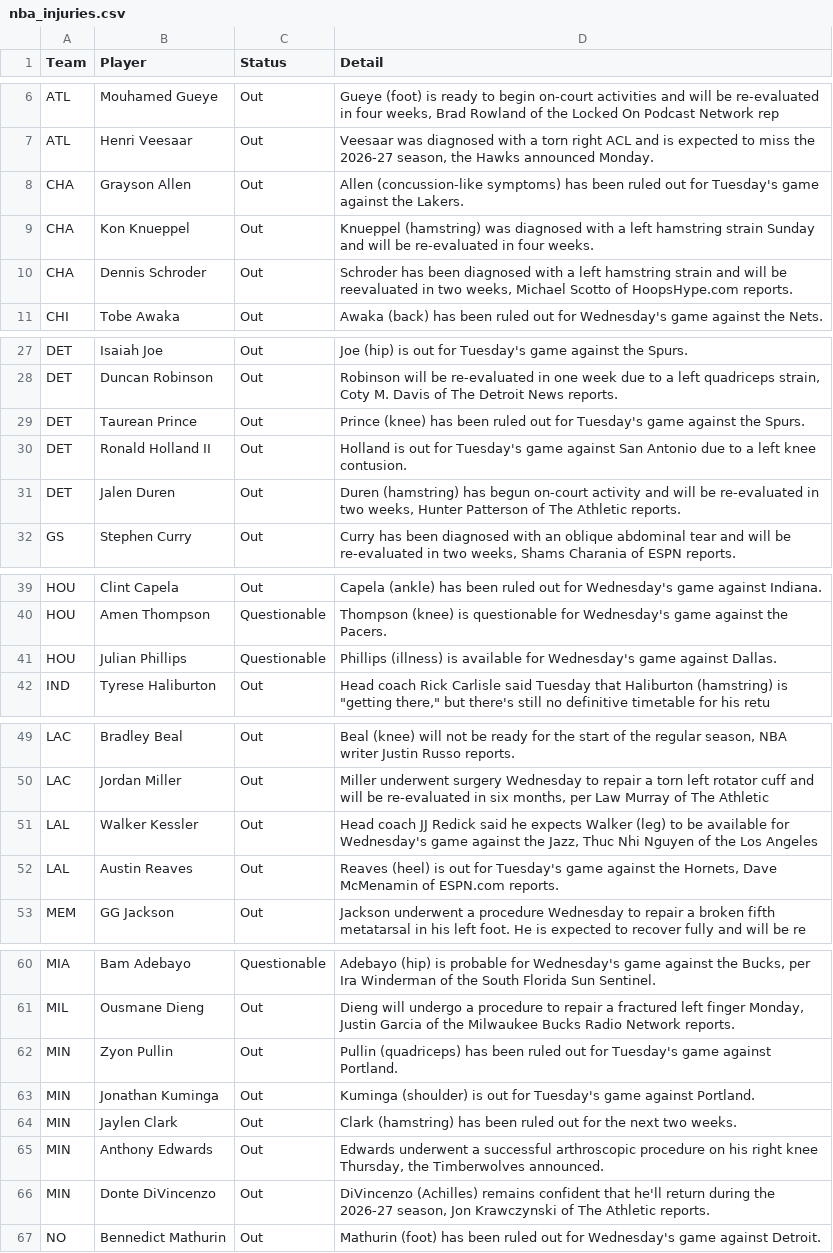
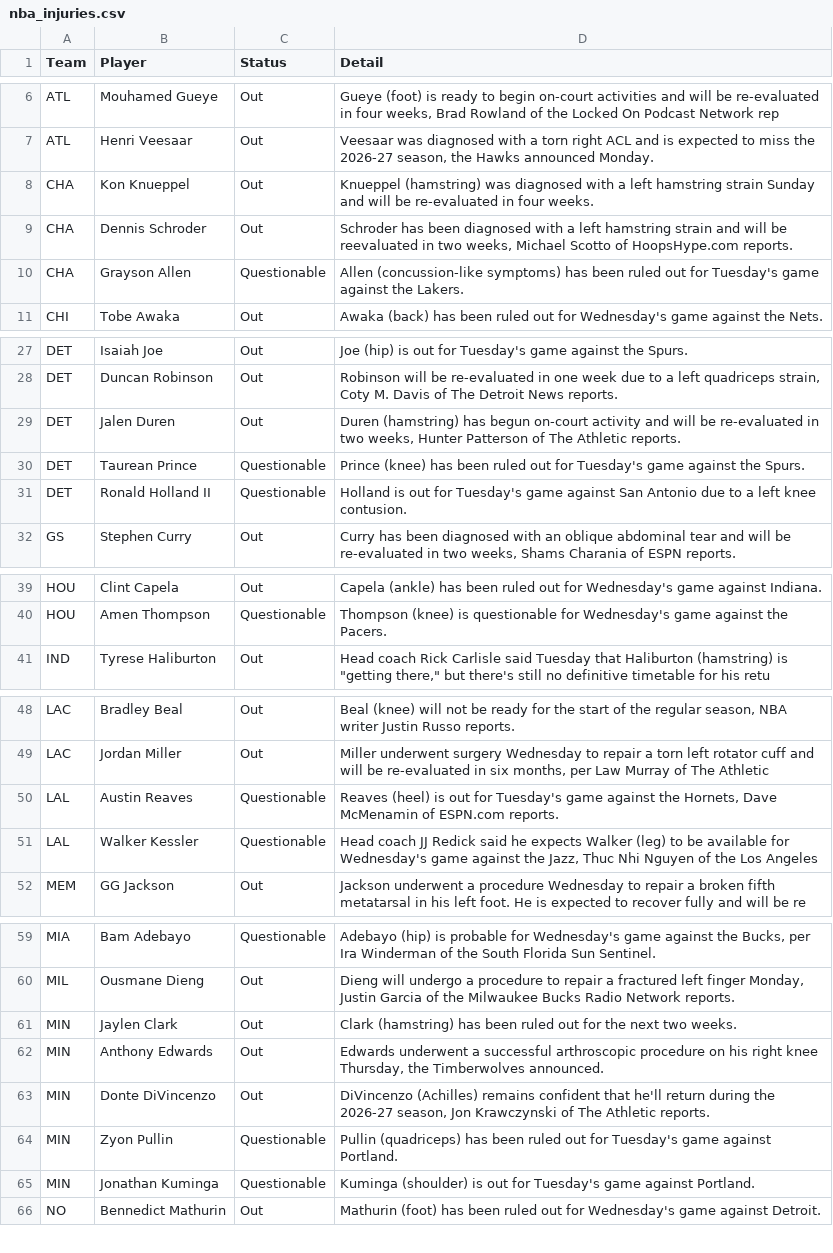
Before and after one commit to ECC370/stats, a CSV file: data/nba_injuries.csv, drawn as a sheet; only a part is shown, gaps mark what is left out; the diff covers the shown part only.

```diff
--- a/data/nba_injuries.csv
+++ b/data/nba_injuries.csv
@@ -7,5 +7,5 @@ ATL,Mouhamed Gueye,Out,"Gueye (foot) is ready to begin on-court activities and w
 ATL,Henri Veesaar,Out,"Veesaar was diagnosed with a torn right ACL and is expected to miss the 2026-27 season, the Hawks announced Monday."
-CHA,Grayson Allen,Out,Allen (concussion-like symptoms) has been ruled out for Tuesday's game against the Lakers.
 CHA,Kon Knueppel,Out,Knueppel (hamstring) was diagnosed with a left hamstring strain Sunday and will be re-evaluated in four weeks.
 CHA,Dennis Schroder,Out,"Schroder has been diagnosed with a left hamstring strain and will be reevaluated in two weeks, Michael Scotto of HoopsHype.com reports."
+CHA,Grayson Allen,Questionable,Allen (concussion-like symptoms) has been ruled out for Tuesday's game against the Lakers.
 CHI,Tobe Awaka,Out,Awaka (back) has been ruled out for Wednesday's game against the Nets.
@@ -28,5 +28,5 @@ DET,Isaiah Joe,Out,Joe (hip) is out for Tuesday's game against the Spurs.
 DET,Duncan Robinson,Out,"Robinson will be re-evaluated in one week due to a left quadriceps strain, Coty M. Davis of The Detroit News reports."
-DET,Taurean Prince,Out,Prince (knee) has been ruled out for Tuesday's game against the Spurs.
-DET,Ronald Holland II,Out,Holland is out for Tuesday's game against San Antonio due to a left knee contusion.
 DET,Jalen Duren,Out,"Duren (hamstring) has begun on-court activity and will be re-evaluated in two weeks, Hunter Patterson of The Athletic reports."
+DET,Taurean Prince,Questionable,Prince (knee) has been ruled out for Tuesday's game against the Spurs.
+DET,Ronald Holland II,Questionable,Holland is out for Tuesday's game against San Antonio due to a left knee contusion.
 GS,Stephen Curry,Out,"Curry has been diagnosed with an oblique abdominal tear and will be re-evaluated in two weeks, Shams Charania of ESPN reports."
@@ -40,3 +40,2 @@ HOU,Clint Capela,Out,Capela (ankle) has been ruled out for Wednesday's game agai
 HOU,Amen Thompson,Questionable,Thompson (knee) is questionable for Wednesday's game against the Pacers.
-HOU,Julian Phillips,Questionable,Phillips (illness) is available for Wednesday's game against Dallas.
 IND,Tyrese Haliburton,Out,"Head coach Rick Carlisle said Tuesday that Haliburton (hamstring) is ""getting there,"" but there's still no definitive timetable for his retu"
@@ -50,4 +49,4 @@ LAC,Bradley Beal,Out,"Beal (knee) will not be ready for the start of the regular
 LAC,Jordan Miller,Out,"Miller underwent surgery Wednesday to repair a torn left rotator cuff and will be re-evaluated in six months, per Law Murray of The Athletic"
-LAL,Walker Kessler,Out,"Head coach JJ Redick said he expects Walker (leg) to be available for Wednesday's game against the Jazz, Thuc Nhi Nguyen of the Los Angeles "
-LAL,Austin Reaves,Out,"Reaves (heel) is out for Tuesday's game against the Hornets, Dave McMenamin of ESPN.com reports."
+LAL,Austin Reaves,Questionable,"Reaves (heel) is out for Tuesday's game against the Hornets, Dave McMenamin of ESPN.com reports."
+LAL,Walker Kessler,Questionable,"Head coach JJ Redick said he expects Walker (leg) to be available for Wednesday's game against the Jazz, Thuc Nhi Nguyen of the Los Angeles "
 MEM,GG Jackson,Out,Jackson underwent a procedure Wednesday to repair a broken fifth metatarsal in his left foot. He is expected to recover fully and will be re
@@ -61,4 +60,2 @@ MIA,Bam Adebayo,Questionable,"Adebayo (hip) is probable for Wednesday's game aga
 MIL,Ousmane Dieng,Out,"Dieng will undergo a procedure to repair a fractured left finger Monday, Justin Garcia of the Milwaukee Bucks Radio Network reports."
-MIN,Zyon Pullin,Out,Pullin (quadriceps) has been ruled out for Tuesday's game against Portland.
-MIN,Jonathan Kuminga,Out,Kuminga (shoulder) is out for Tuesday's game against Portland.
 MIN,Jaylen Clark,Out,Clark (hamstring) has been ruled out for the next two weeks.
@@ -66,2 +63,4 @@ MIN,Anthony Edwards,Out,"Edwards underwent a successful arthroscopic procedure o
 MIN,Donte DiVincenzo,Out,"DiVincenzo (Achilles) remains confident that he'll return during the 2026-27 season, Jon Krawczynski of The Athletic reports."
+MIN,Zyon Pullin,Questionable,Pullin (quadriceps) has been ruled out for Tuesday's game against Portland.
+MIN,Jonathan Kuminga,Questionable,Kuminga (shoulder) is out for Tuesday's game against Portland.
 NO,Bennedict Mathurin,Out,Mathurin (foot) has been ruled out for Wednesday's game against Detroit.
```
Also changed, not shown: 2 added rows and 2 removed rows elsewhere in this file, data/nba_games.csv, data/nba_slate.csv, 11 other files.
